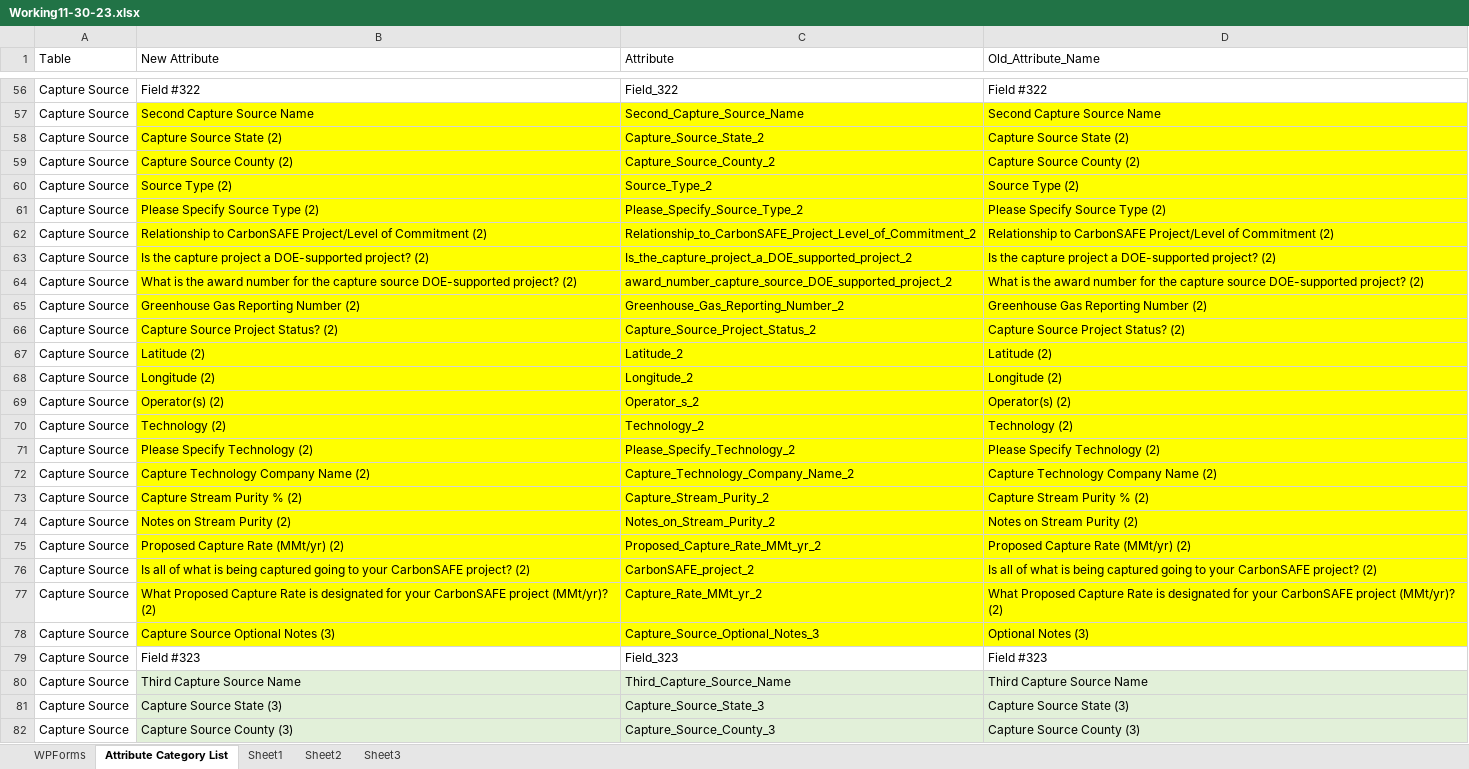
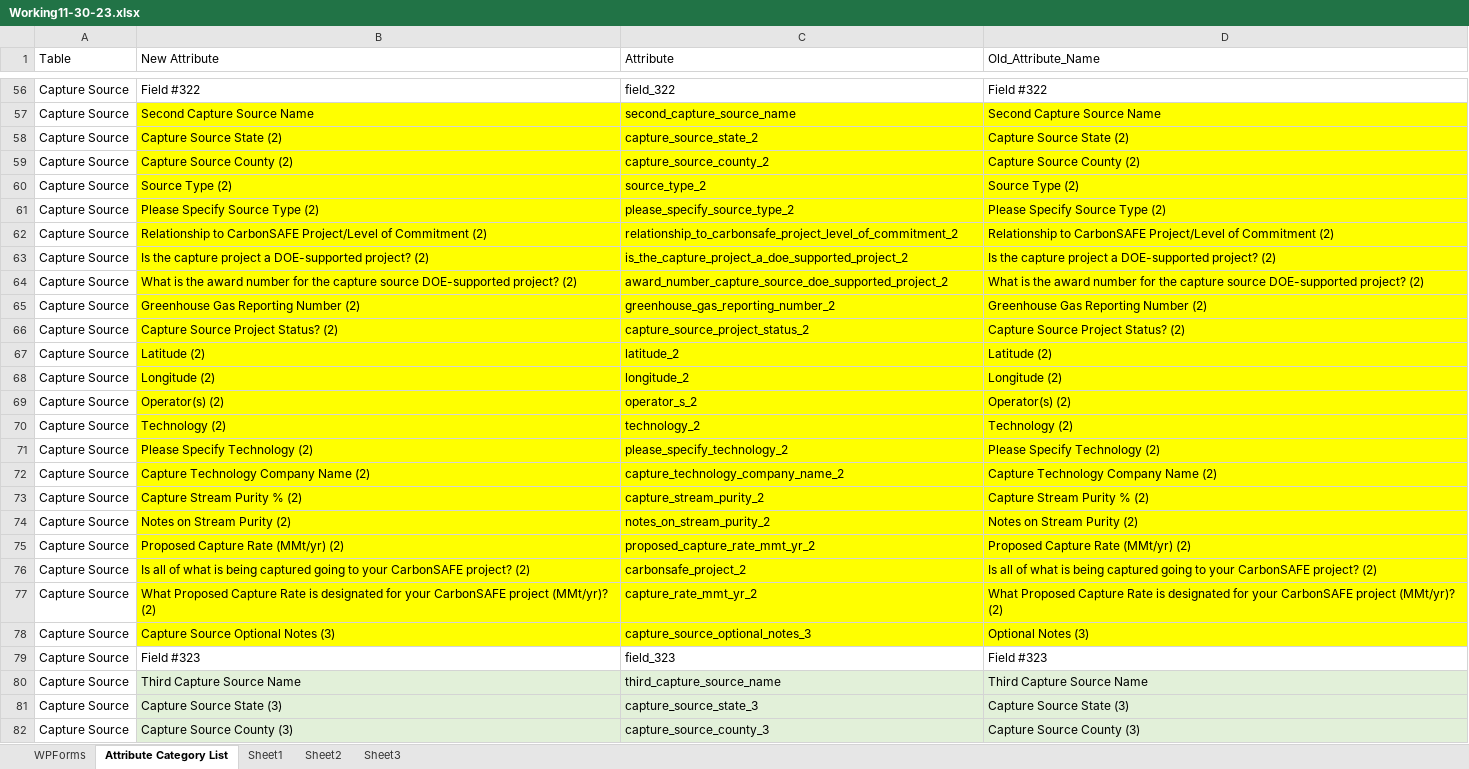
Before and after one commit to msabbatino101/CarbonSafe_DataConversion, an Excel workbook: Sample_Data/Working11-30-23.xlsx, sheet Attribute Category List, drawn as a sheet; only a part is shown, gaps mark what is left out; values as stored, in another font and other column widths than the file's, no borders; conditional formats not drawn; 1 other sheet too large or unreadable and not compared; the diff covers the shown part only; the diff names each change by its address in the sheet, - before the commit and + after, or states it on an @@ line.

```diff
--- a/Sample_Data/Working11-30-23.xlsx (sheet Attribute Category List)
+++ b/Sample_Data/Working11-30-23.xlsx (sheet Attribute Category List)
-C56 (Attribute): Field_322
+C56 (Attribute): field_322
-C57 (Attribute): Second_Capture_Source_Name
+C57 (Attribute): second_capture_source_name
-C58 (Attribute): Capture_Source_State_2
+C58 (Attribute): capture_source_state_2
-C59 (Attribute): Capture_Source_County_2
+C59 (Attribute): capture_source_county_2
-C60 (Attribute): Source_Type_2
+C60 (Attribute): source_type_2
-C61 (Attribute): Please_Specify_Source_Type_2
+C61 (Attribute): please_specify_source_type_2
-C62 (Attribute): Relationship_to_CarbonSAFE_Project_Level_of_Commitment_2
+C62 (Attribute): relationship_to_carbonsafe_project_level_of_commitment_2
-C63 (Attribute): Is_the_capture_project_a_DOE_supported_project_2
+C63 (Attribute): is_the_capture_project_a_doe_supported_project_2
-C64 (Attribute): award_number_capture_source_DOE_supported_project_2
+C64 (Attribute): award_number_capture_source_doe_supported_project_2
-C65 (Attribute): Greenhouse_Gas_Reporting_Number_2
+C65 (Attribute): greenhouse_gas_reporting_number_2
-C66 (Attribute): Capture_Source_Project_Status_2
+C66 (Attribute): capture_source_project_status_2
-C67 (Attribute): Latitude_2
+C67 (Attribute): latitude_2
-C68 (Attribute): Longitude_2
+C68 (Attribute): longitude_2
-C69 (Attribute): Operator_s_2
+C69 (Attribute): operator_s_2
-C70 (Attribute): Technology_2
+C70 (Attribute): technology_2
-C71 (Attribute): Please_Specify_Technology_2
+C71 (Attribute): please_specify_technology_2
-C72 (Attribute): Capture_Technology_Company_Name_2
+C72 (Attribute): capture_technology_company_name_2
-C73 (Attribute): Capture_Stream_Purity_2
+C73 (Attribute): capture_stream_purity_2
-C74 (Attribute): Notes_on_Stream_Purity_2
+C74 (Attribute): notes_on_stream_purity_2
-C75 (Attribute): Proposed_Capture_Rate_MMt_yr_2
+C75 (Attribute): proposed_capture_rate_mmt_yr_2
-C76 (Attribute): CarbonSAFE_project_2
+C76 (Attribute): carbonsafe_project_2
-C77 (Attribute): Capture_Rate_MMt_yr_2
+C77 (Attribute): capture_rate_mmt_yr_2
-C78 (Attribute): Capture_Source_Optional_Notes_3
+C78 (Attribute): capture_source_optional_notes_3
-C79 (Attribute): Field_323
+C79 (Attribute): field_323
-C80 (Attribute): Third_Capture_Source_Name
+C80 (Attribute): third_capture_source_name
-C81 (Attribute): Capture_Source_State_3
+C81 (Attribute): capture_source_state_3
-C82 (Attribute): Capture_Source_County_3
+C82 (Attribute): capture_source_county_3
```
Also changed, not shown: 613 edited cells elsewhere in this sheet, 2 other files.
